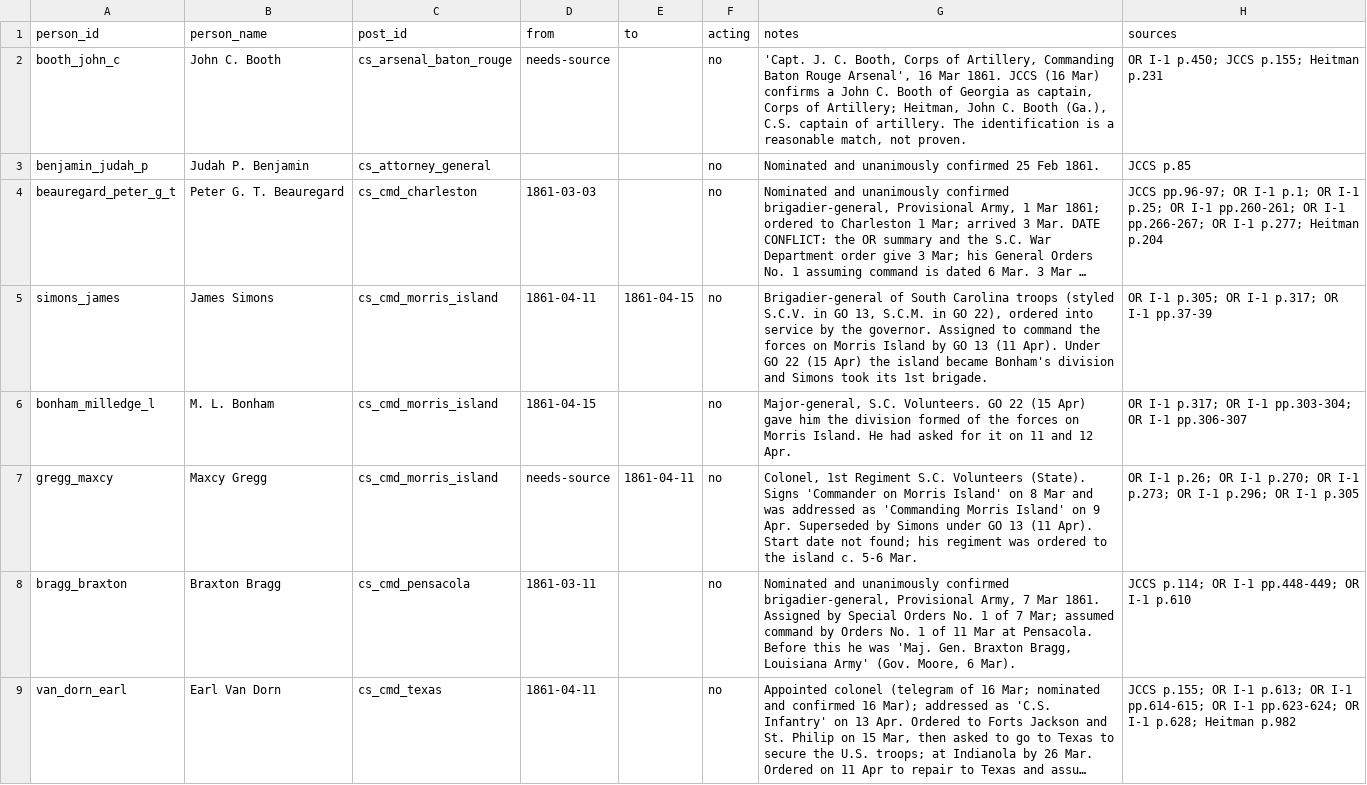
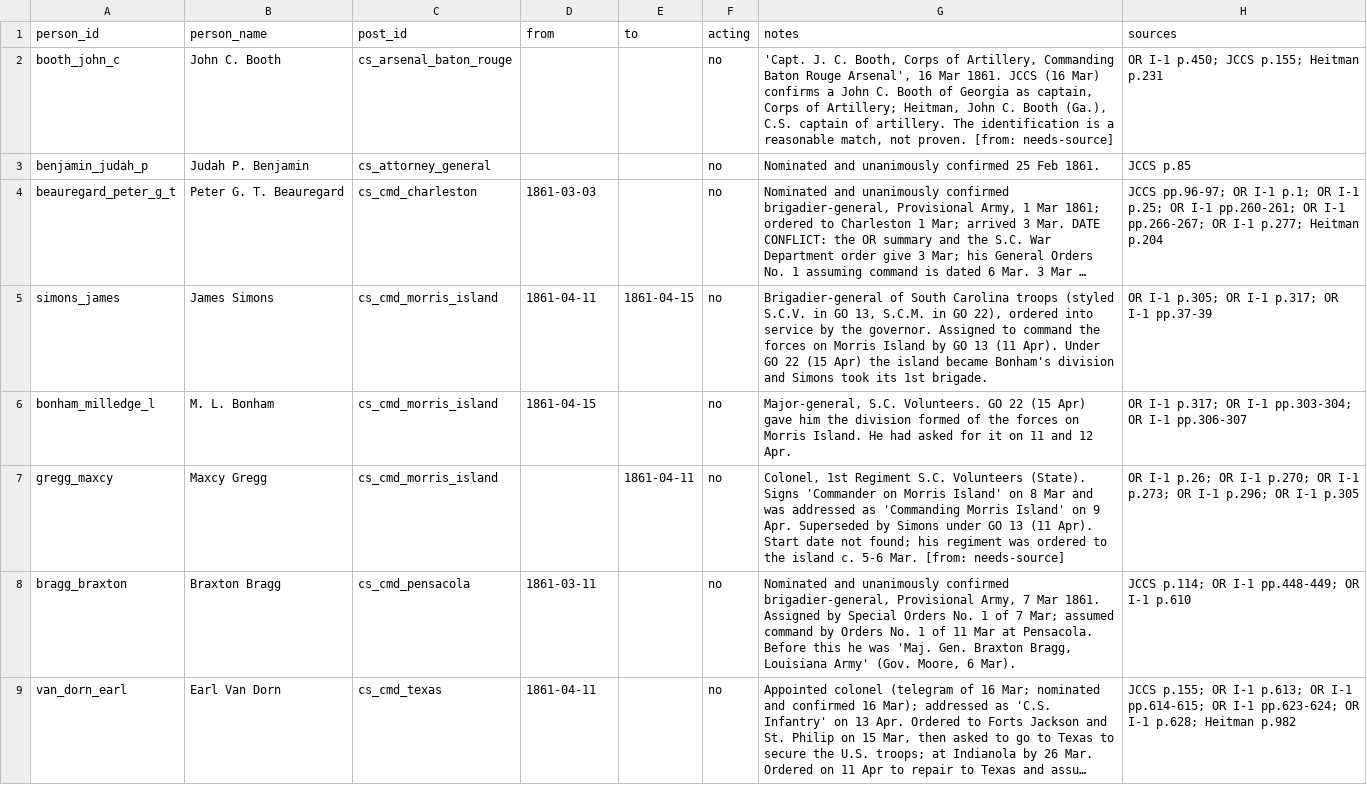
Before and after one commit to horkesh/Mandate, a CSV file: packs/union-1861/source/drafts/oob/people_in_posts.csv, drawn as a sheet; only a part is shown; long unchanged cells end in …; the diff covers the shown part only.

```diff
--- a/packs/union-1861/source/drafts/oob/people_in_posts.csv
+++ b/packs/union-1861/source/drafts/oob/people_in_posts.csv
@@ -1,3 +1,3 @@
 person_id,person_name,post_id,from,to,acting,notes,sources
-booth_john_c,John C. Booth,cs_arsenal_baton_rouge,needs-source,,no,"'Capt. J. C. Booth, Corps of Artillery, Commanding Baton Rouge Arsenal', 16 Mar 1861. JCCS (16 Mar) confirms a John C. Booth of Georgia as captain, Corps of Artillery; Heitman, John C. Booth (Ga.), C.S. captain of artillery. The identification is a reasonable match, not proven.",OR I-1 p.450; JCCS p.155; Heitman p.231
+booth_john_c,John C. Booth,cs_arsenal_baton_rouge,,,no,"'Capt. J. C. Booth, Corps of Artillery, Commanding Baton Rouge Arsenal', 16 Mar 1861. JCCS (16 Mar) confirms a John C. Booth of Georgia as captain, Corps of Artillery; Heitman, John C. Booth (Ga.), C.S. captain of artillery. The identification is a reasonable match, not proven. [from: needs-source]",OR I-1 p.450; JCCS p.155; Heitman p.231
 benjamin_judah_p,Judah P. Benjamin,cs_attorney_general,,,no,Nominated and unanimously confirmed 25 Feb 1861.,JCCS p.85
@@ -6,3 +6,3 @@ simons_james,James Simons,cs_cmd_morris_island,1861-04-11,1861-04-15,no,"Brigadi
 bonham_milledge_l,M. L. Bonham,cs_cmd_morris_island,1861-04-15,,no,"Major-general, S.C. Volunteers. GO 22 (15 Apr) gave him the division formed of the forces on Morris Island. He had asked for it on 11 and 12 Apr.",OR I-1 p.317; OR I-1 pp.303-304; OR I-1 pp.306-307
-gregg_maxcy,Maxcy Gregg,cs_cmd_morris_island,needs-source,1861-04-11,no,"Colonel, 1st Regiment S.C. Volunteers (State). Signs 'Commander on Morris Island' on 8 Mar and was addressed as 'Commanding Morris Island' on 9 Apr. Superseded by Simons under GO 13 (11 Apr). Start date not found; his regiment was ordered to the island c. 5-6 Mar.",OR I-1 p.26; OR I-1 p.270; OR I-1 p.273; OR I-1 p.296; OR I-1 p.305
+gregg_maxcy,Maxcy Gregg,cs_cmd_morris_island,,1861-04-11,no,"Colonel, 1st Regiment S.C. Volunteers (State). Signs 'Commander on Morris Island' on 8 Mar and was addressed as 'Commanding Morris Island' on 9 Apr. Superseded by Simons under GO 13 (11 Apr). Start date not found; his regiment was ordered to the island c. 5-6 Mar. [from: needs-source]",OR I-1 p.26; OR I-1 p.270; OR I-1 p.273; OR I-1 p.296; OR I-1 p.305
 bragg_braxton,Braxton Bragg,cs_cmd_pensacola,1861-03-11,,no,"Nominated and unanimously confirmed brigadier-general, Provisional Army, 7 Mar 1861. Assigned by Special Orders No. 1 of 7 Mar; assumed command by Orders No. 1 of 11 Mar at Pensacola. Before this he was 'Maj. Gen. Braxton Bragg, Louisiana Army' (Gov. Moore, 6 Mar).",JCCS p.114; OR I-1 pp.448-449; OR I-1 p.610
```
Also changed, not shown: 69 edited cells elsewhere in this file, packs/union-1861/source/drafts/oob/force_blocks.csv, packs/union-1861/source/drafts/oob/posts.csv, 1 other file.
